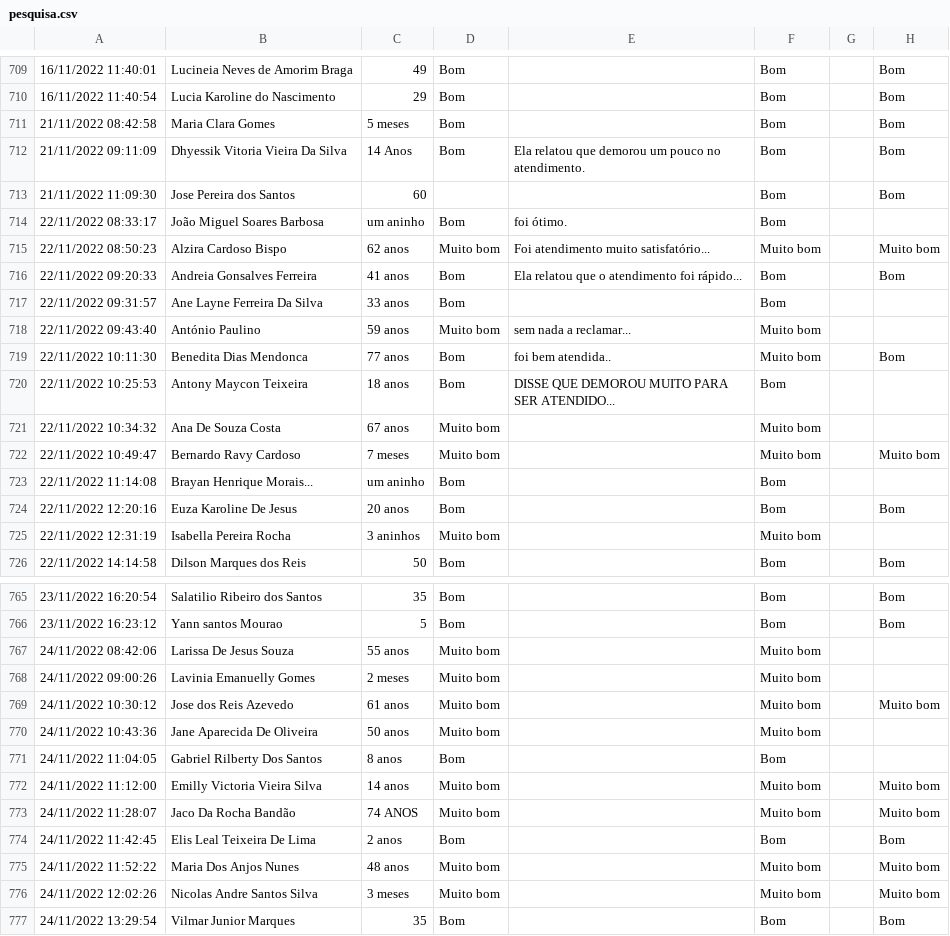
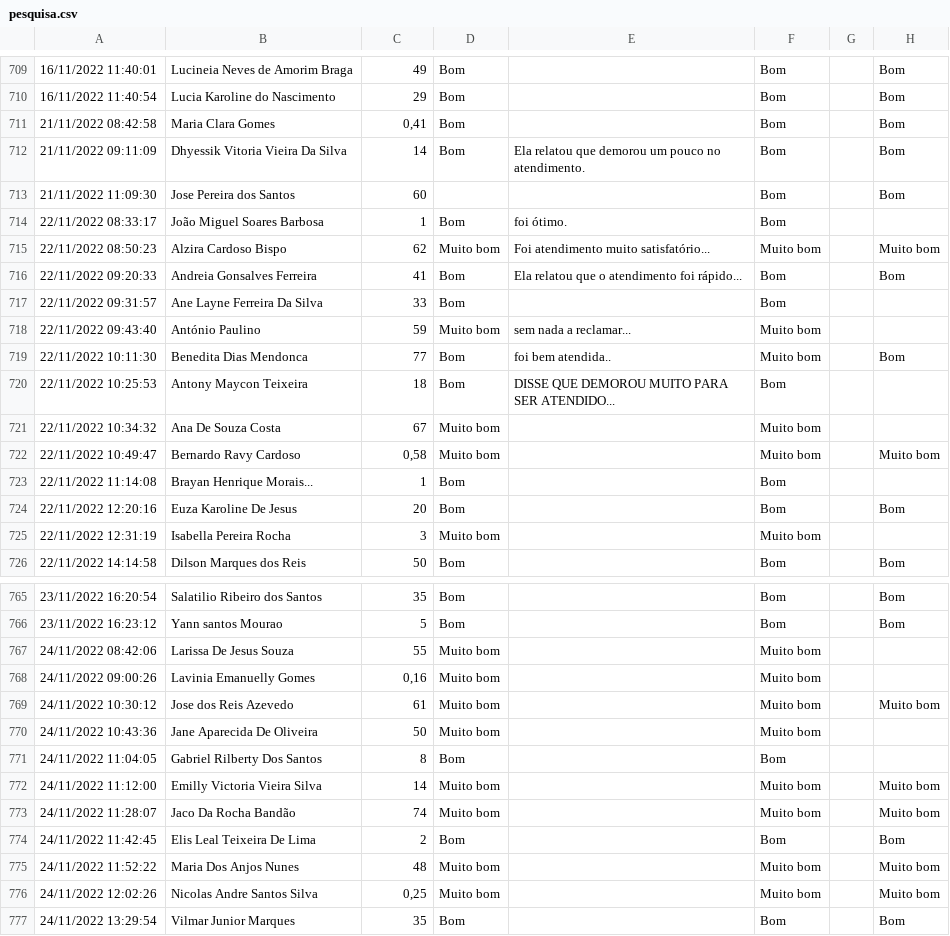
Before and after one commit to joaofaugusto/joaofaugusto, a CSV file: pesquisa.csv, drawn as a sheet; only a part is shown, gaps mark what is left out; the diff covers the shown part only; the diff names each change by its address in the sheet, - before the commit and + after, or states it on an @@ line.

```diff
--- a/pesquisa.csv
+++ b/pesquisa.csv
-C711: 5 meses
+C711: 0,41
-C712: 14 Anos
+C712: 14
-C714: um aninho
+C714: 1
-C715: 62 anos
+C715: 62
-C716: 41 anos
+C716: 41
-C717: 33 anos
+C717: 33
-C718: 59 anos
+C718: 59
-C719: 77 anos
+C719: 77
-C720: 18 anos
+C720: 18
-C721: 67 anos
+C721: 67
-C722: 7 meses
+C722: 0,58
-C723: um aninho
+C723: 1
-C724: 20 anos
+C724: 20
-C725: 3 aninhos
+C725: 3
-C767: 55 anos
+C767: 55
-C768: 2 meses
+C768: 0,16
-C769: 61 anos
+C769: 61
-C770: 50 anos
+C770: 50
-C771: 8 anos
+C771: 8
-C772: 14 anos
+C772: 14
-C773: 74 ANOS
+C773: 74
-C774: 2 anos
+C774: 2
-C775: 48 anos
+C775: 48
-C776: 3 meses
+C776: 0,25
```
Also changed, not shown: 3 added rows and 24 edited cells elsewhere in this file.
